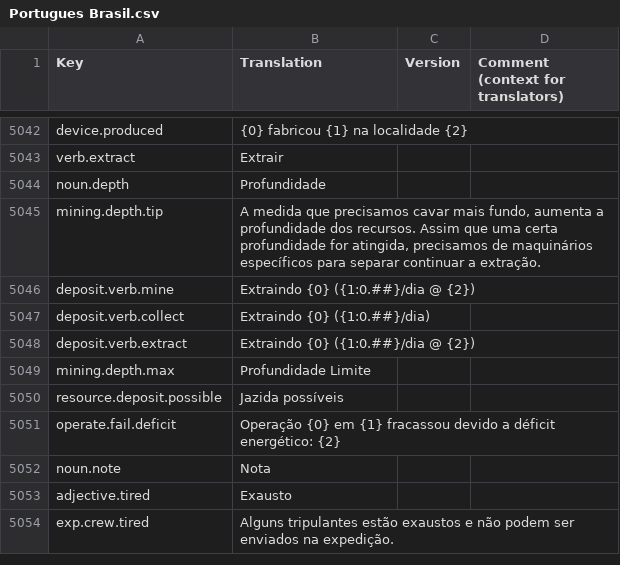
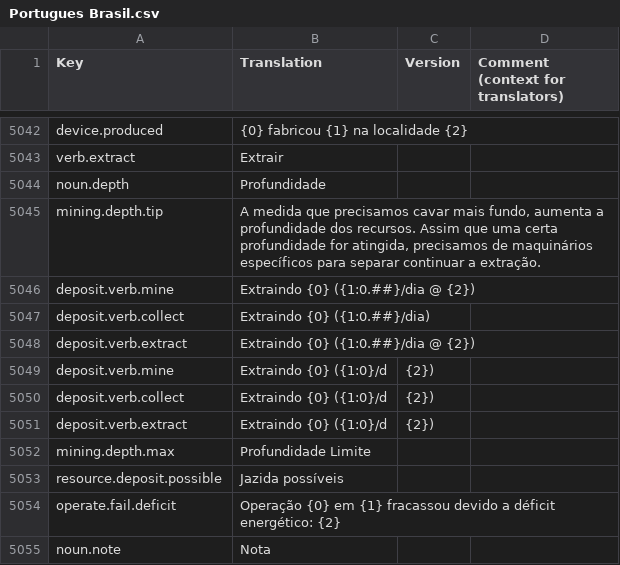
Before and after one commit to kodolinija/stardeus-translations, a CSV file: Translations/Portugues Brasil.csv, drawn as a sheet; only a part is shown, gaps mark what is left out; the shorter side is filled out with more unchanged rows; the diff names each change by its address in the sheet, - before the commit and + after, or states it on an @@ line.

```diff
--- a/Translations/Portugues Brasil.csv
+++ b/Translations/Portugues Brasil.csv
+row 5049: deposit.verb.mine | Extraindo {0} ({1:0}/d | {2})
+row 5050: deposit.verb.collect | Extraindo {0} ({1:0}/d | {2})
+row 5051: deposit.verb.extract | Extraindo {0} ({1:0}/d | {2})
```
Also changed, not shown: Translations/French.csv, Translations/German.csv, 3 other files.
